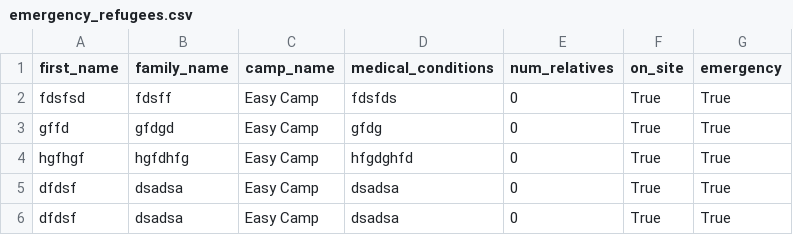
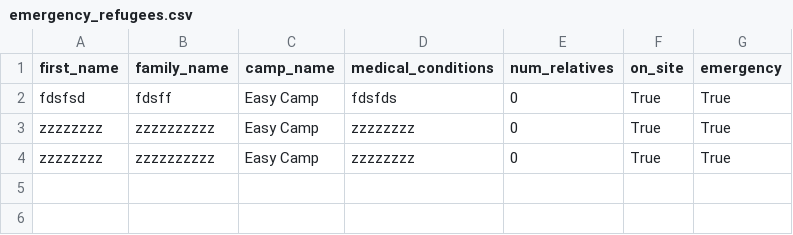
Before and after one commit to tiffgerst/Refugee-Management-System, a CSV file: data/emergency_refugees.csv, drawn as a sheet.

```diff
--- a/data/emergency_refugees.csv
+++ b/data/emergency_refugees.csv
@@ -2,5 +2,3 @@ first_name,family_name,camp_name,medical_conditions,num_relatives,on_site,emerge
 fdsfsd,fdsff,Easy Camp,fdsfds,0,True,True
-gffd,gfdgd,Easy Camp,gfdg,0,True,True
-hgfhgf,hgfdhfg,Easy Camp,hfgdghfd,0,True,True
-dfdsf,dsadsa,Easy Camp,dsadsa,0,True,True
-dfdsf,dsadsa,Easy Camp,dsadsa,0,True,True
+zzzzzzzz,zzzzzzzzzz,Easy Camp,zzzzzzzz,0,True,True
+zzzzzzzz,zzzzzzzzzz,Easy Camp,zzzzzzzz,0,True,True
```
Also changed, not shown: 7 other files.
